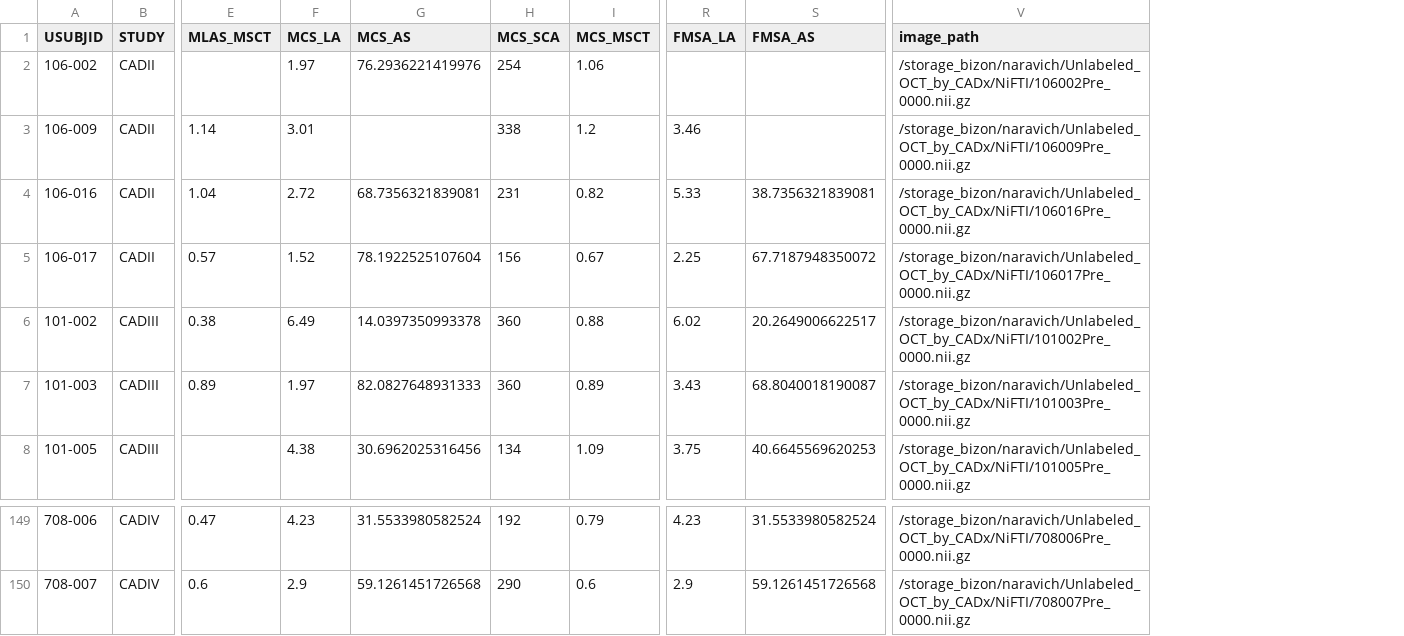
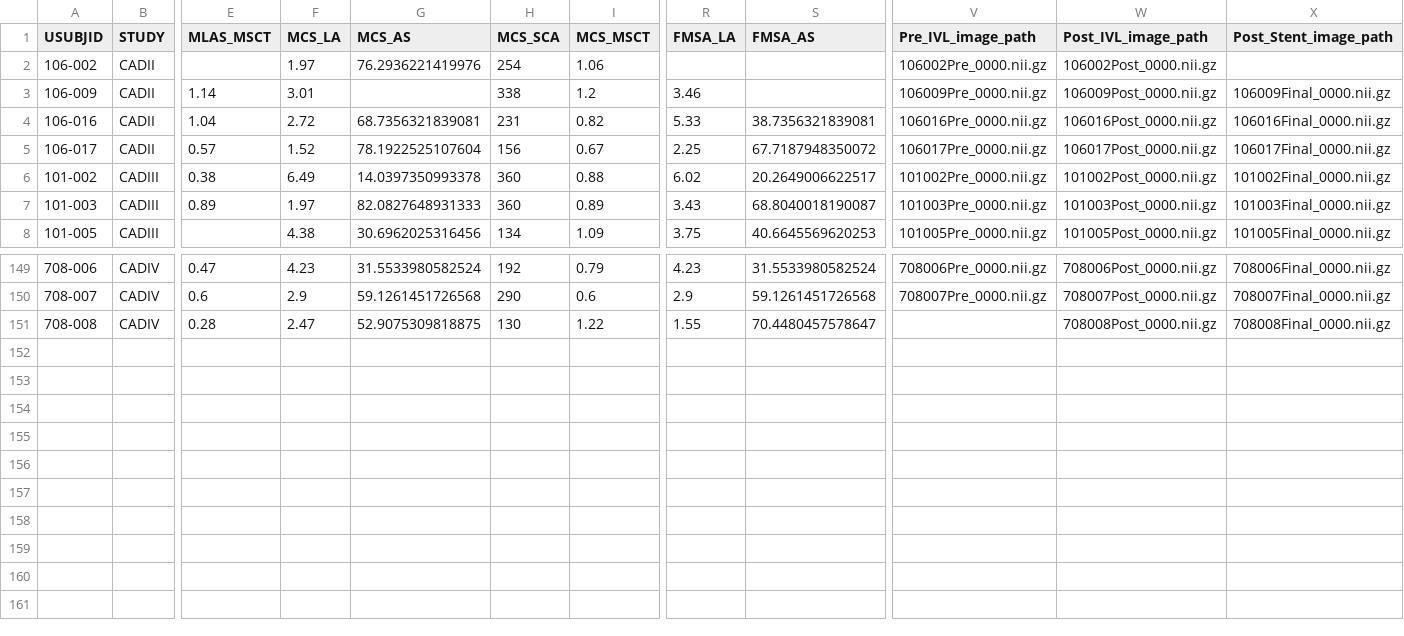
Before and after one commit to icekang/ModelsGenesis, a CSV file: notebooks/tabular_data/Pre_IVL.csv, drawn as a sheet; only a part is shown, gaps mark what is left out; removed rows and columns are numbered as before the commit, all else as after; rows hold the shown columns only; the diff names each change by its address in the sheet, - before the commit and + after, or states it on an @@ line.

```diff
--- a/notebooks/tabular_data/Pre_IVL.csv
+++ b/notebooks/tabular_data/Pre_IVL.csv
-column V (image_path), rows 2-8: /storage_bizon/naravich/Unlabeled_OCT_by_CADx/NiFTI/106002Pre_0000.nii.gz | /storage_bizon/naravich/Unlabeled_OCT_by_CADx/NiFTI/106009Pre_0000.nii.gz | /storage_bizon/naravich/Unlabeled_OCT_by_CADx/NiFTI/106016Pre_0000.nii.gz | /storage_bizon/naravich/Unlabeled_OCT_by_CADx/NiFTI/106017Pre_0000.nii.gz | /storage_bizon/naravich/Unlabeled_OCT_by_CADx/NiFTI/101002Pre_0000.nii.gz | /storage_bizon/naravich/Unlabeled_OCT_by_CADx/NiFTI/101003Pre_0000.nii.gz | /storage_bizon/naravich/Unlabeled_OCT_by_CADx/NiFTI/101005Pre_0000.nii.gz; rows 149-150: /storage_bizon/naravich/Unlabeled_OCT_by_CADx/NiFTI/708006Pre_0000.nii.gz | /storage_bizon/naravich/Unlabeled_OCT_by_CADx/NiFTI/708007Pre_0000.nii.gz
+column V (Pre_IVL_image_path), rows 2-8: 106002Pre_0000.nii.gz | 106009Pre_0000.nii.gz | 106016Pre_0000.nii.gz | 106017Pre_0000.nii.gz | 101002Pre_0000.nii.gz | 101003Pre_0000.nii.gz | 101005Pre_0000.nii.gz; rows 149-150: 708006Pre_0000.nii.gz | 708007Pre_0000.nii.gz
+column W (Post_IVL_image_path), rows 2-8: 106002Post_0000.nii.gz | 106009Post_0000.nii.gz | 106016Post_0000.nii.gz | 106017Post_0000.nii.gz | 101002Post_0000.nii.gz | 101003Post_0000.nii.gz | 101005Post_0000.nii.gz; rows 149-150: 708006Post_0000.nii.gz | 708007Post_0000.nii.gz
+column X (Post_Stent_image_path), rows 3-8: 106009Final_0000.nii.gz | 106016Final_0000.nii.gz | 106017Final_0000.nii.gz | 101002Final_0000.nii.gz | 101003Final_0000.nii.gz | 101005Final_0000.nii.gz; rows 149-150: 708006Final_0000.nii.gz | 708007Final_0000.nii.gz
+row 151: 708-008 | CADIV | 0.28 | 2.47 | 52.9075309818875 | 130 | 1.22 | 1.55 | 70.4480457578647 |  | 708008Post_0000.nii.gz | 708008Final_0000.nii.gz
```
Also changed, not shown: notebooks/tabular_data/Post_IVL.csv, notebooks/tabular_data/Post_Stent.csv.
